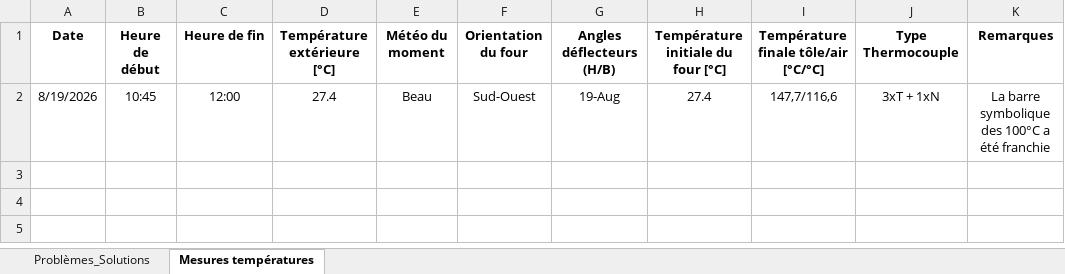
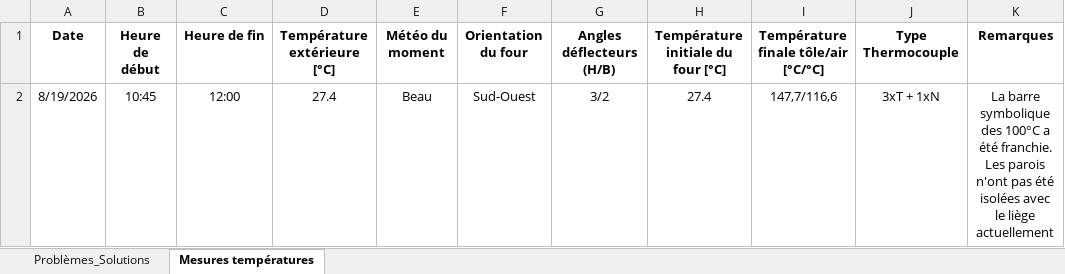
Before and after one commit to raballito/lowtech_solar_oven, an Excel workbook: Docs/Retour d'expérience/Retour d'expérience.xlsx, sheet Mesures températures, drawn as a sheet; values as stored, in another font and other column widths than the file's, no borders; the diff names each change by its address in the sheet, - before the commit and + after, or states it on an @@ line.

```diff
--- a/Docs/Retour d'expérience/Retour d'expérience.xlsx (sheet Mesures températures)
+++ b/Docs/Retour d'expérience/Retour d'expérience.xlsx (sheet Mesures températures)
-G2 (Angles déflecteurs (H/B)): 19-Aug
+G2 (Angles déflecteurs (H/B)): 3/2
-K2 (Remarques): …a été franchie
+K2 (Remarques): …a été franchie. Les parois n'ont pas été isolées avec le liège actuellement
```
Also changed, not shown: sheet Problèmes_Solutions, 3 other files.
